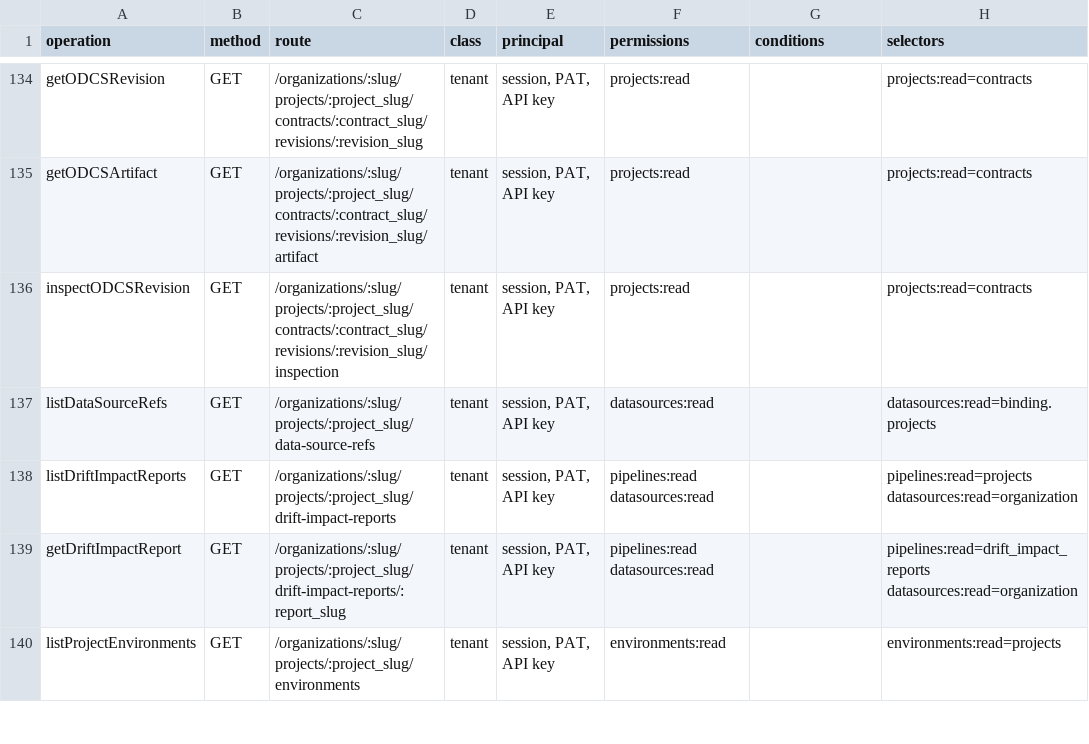
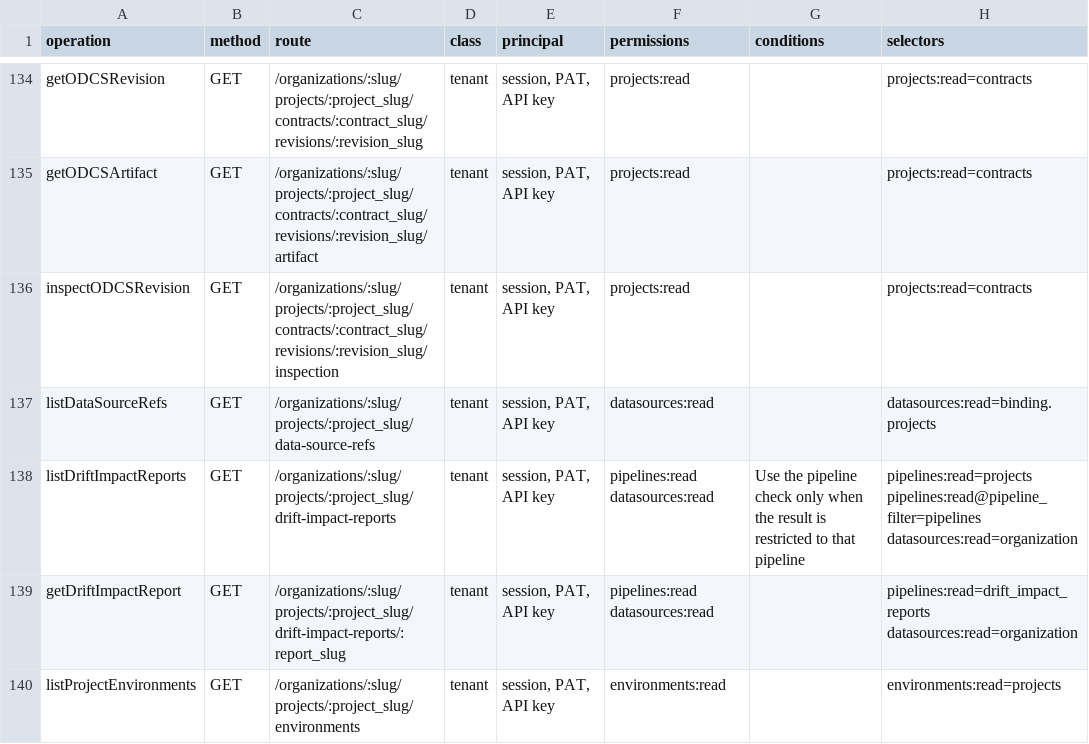
Before and after one commit to Braidplane/braidplane-core, a CSV file: service/authorization/operations.csv, drawn as a sheet; only a part is shown, gaps mark what is left out.

```diff
--- a/service/authorization/operations.csv
+++ b/service/authorization/operations.csv
@@ -137,3 +137,3 @@ inspectODCSRevision,GET,/organizations/:slug/projects/:project_slug/contracts/:c
 listDataSourceRefs,GET,/organizations/:slug/projects/:project_slug/data-source-refs,tenant,"session, PAT, API key",datasources:read,,datasources:read=binding.projects
-listDriftImpactReports,GET,/organizations/:slug/projects/:project_slug/drift-impact-reports,tenant,"session, PAT, API key",pipelines:read datasources:read,,pipelines:read=projects datasources:read=organization
+listDriftImpactReports,GET,/organizations/:slug/projects/:project_slug/drift-impact-reports,tenant,"session, PAT, API key",pipelines:read datasources:read,Use the pipeline check only when the result is restricted to that pipeline,pipelines:read=projects pipelines:read@pipeline_filter=pipelines datasources:read=organization
 getDriftImpactReport,GET,/organizations/:slug/projects/:project_slug/drift-impact-reports/:report_slug,tenant,"session, PAT, API key",pipelines:read datasources:read,,pipelines:read=drift_impact_reports datasources:read=organization
```
Also changed, not shown: frontend/authorization_matrix.csv, 7 other files.
